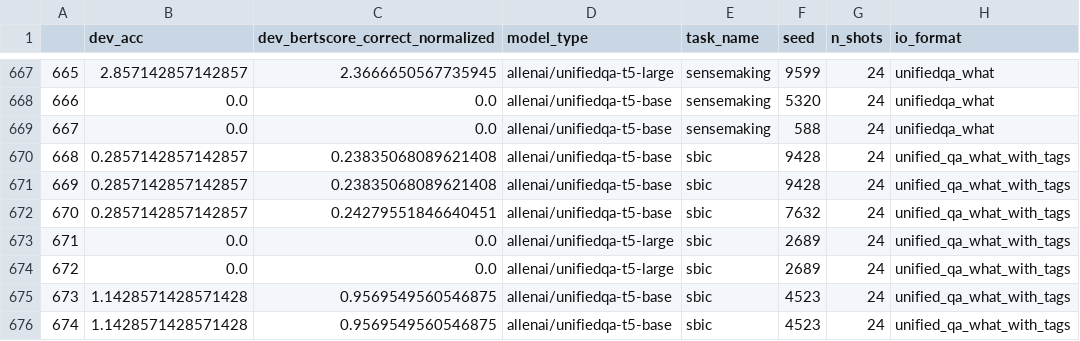
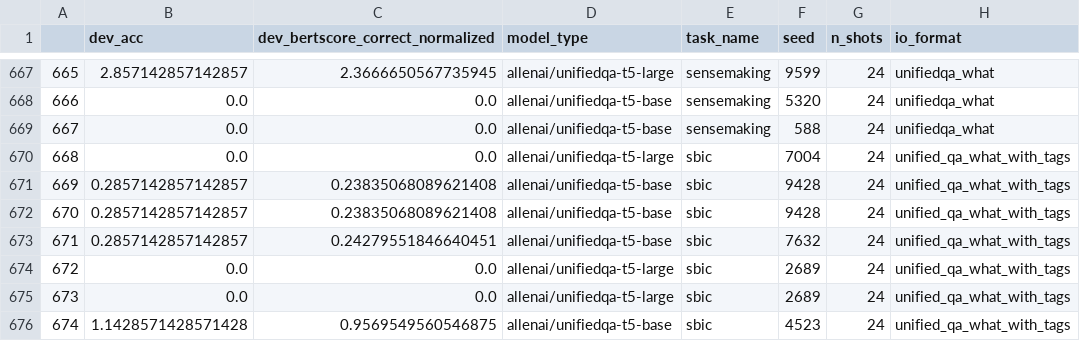
Before and after one commit to SanniM3/predicitons_with_explanations, a CSV file: out_vt10/results_all.csv, drawn as a sheet; only a part is shown, gaps mark what is left out; the shorter side is filled out with more unchanged rows; addresses are those after the commit; the diff names each change by its address in the sheet, - before the commit and + after, or states it on an @@ line.

Commit message:
retry for failed vt10 sbbic large seeds

```diff
--- a/out_vt10/results_all.csv
+++ b/out_vt10/results_all.csv
+row 670: 668 | 0.0 | 0.0 | allenai/unifiedqa-t5-large | sbic | 7004 | 24 | unified_qa_what_with_tags
@@ column A renumbered from row 671 down @@
```
Also changed, not shown: out_vt10/results.csv, out_vt10/results_with_std.csv.
